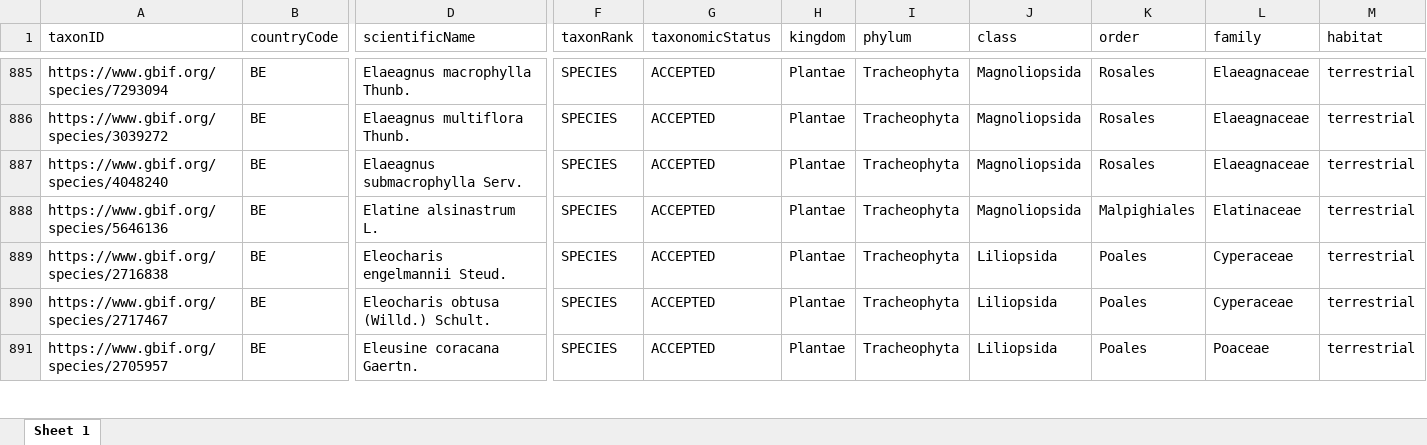
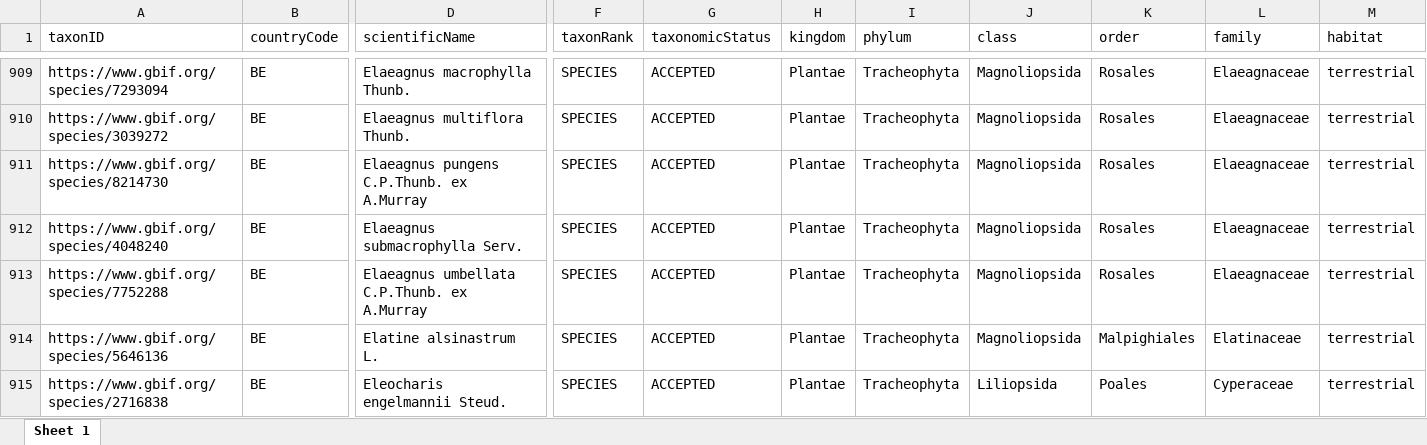
Before and after one commit to trias-project/unified-checklist, an Excel workbook: data/processed/Belgium_GBIF_GRIIS.xlsx, sheet Sheet 1, drawn as a sheet; only a part is shown, gaps mark what is left out; the shorter side is filled out with more unchanged rows; values as stored, in another font and other column widths than the file's, no borders; rows hold the shown columns only; the diff covers the shown part only; the diff names each change by its address in the sheet, - before the commit and + after, or states it on an @@ line.

Commit message:
Run with 55 newly verified taxa + 6 merged ones
See data/processed/taxon.csv

```diff
--- a/data/processed/Belgium_GBIF_GRIIS.xlsx (sheet Sheet 1)
+++ b/data/processed/Belgium_GBIF_GRIIS.xlsx (sheet Sheet 1)
+row 911: https://www.gbif.org/species/8214730 | BE | Elaeagnus pungens C.P.Thunb. ex A.Murray | SPECIES | ACCEPTED | Plantae | Tracheophyta | Magnoliopsida | Rosales | Elaeagnaceae | terrestrial
+row 913: https://www.gbif.org/species/7752288 | BE | Elaeagnus umbellata C.P.Thunb. ex A.Murray | SPECIES | ACCEPTED | Plantae | Tracheophyta | Magnoliopsida | Rosales | Elaeagnaceae | terrestrial
```
Also changed, not shown: 52 added rows and 6 edited cells elsewhere in this sheet, 26 other files.
